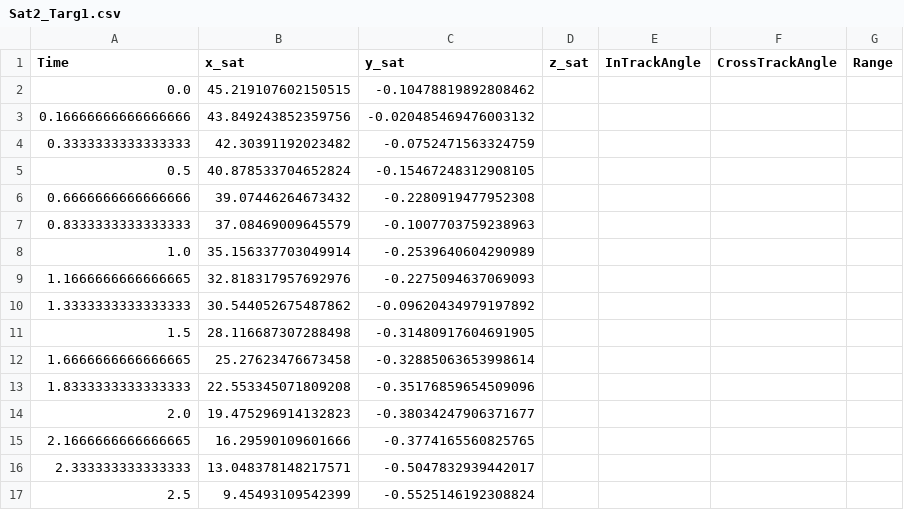
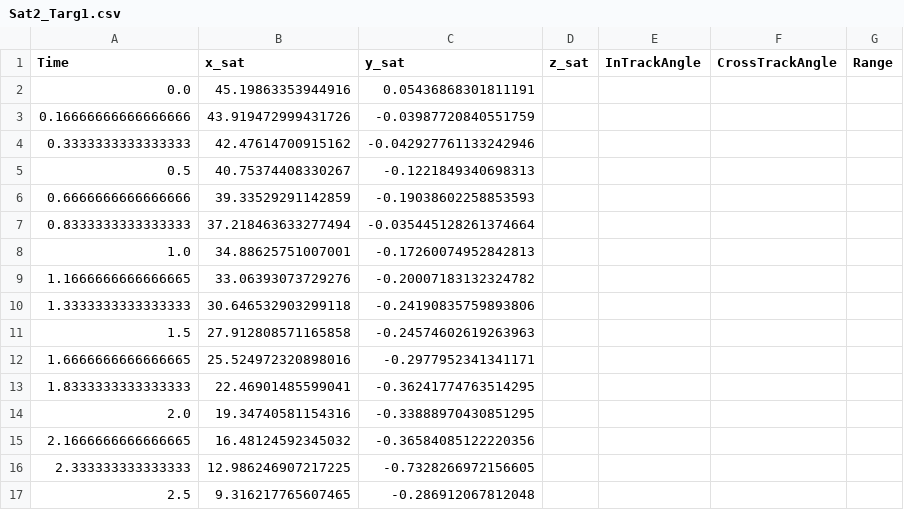
Before and after one commit to nolans12/Satellite-DDF, a CSV file: phase1/data/Sat2_Targ1.csv, drawn as a sheet; only a part is shown; the diff covers the shown part only.

```diff
--- a/phase1/data/Sat2_Targ1.csv
+++ b/phase1/data/Sat2_Targ1.csv
@@ -1,17 +1,17 @@
 Time,x_sat,y_sat,z_sat,InTrackAngle,CrossTrackAngle,Range
-0.0,45.219107602150515,-0.10478819892808462
-0.16666666666666666,43.849243852359756,-0.020485469476003132
-0.3333333333333333,42.30391192023482,-0.0752471563324759
-0.5,40.878533704652824,-0.15467248312908105
-0.6666666666666666,39.07446264673432,-0.2280919477952308
-0.8333333333333333,37.08469009645579,-0.1007703759238963
-1.0,35.156337703049914,-0.2539640604290989
-1.1666666666666665,32.818317957692976,-0.2275094637069093
-1.3333333333333333,30.544052675487862,-0.09620434979197892
-1.5,28.116687307288498,-0.31480917604691905
-1.6666666666666665,25.27623476673458,-0.32885063653998614
-1.8333333333333333,22.553345071809208,-0.35176859654509096
-2.0,19.475296914132823,-0.38034247906371677
-2.1666666666666665,16.29590109601666,-0.3774165560825765
-2.333333333333333,13.048378148217571,-0.5047832939442017
-2.5,9.45493109542399,-0.5525146192308824
+0.0,45.19863353944916,0.05436868301811191
+0.16666666666666666,43.919472999431726,-0.03987720840551759
+0.3333333333333333,42.47614700915162,-0.042927761133242946
+0.5,40.75374408330267,-0.1221849340698313
+0.6666666666666666,39.33529291142859,-0.19038602258853593
+0.8333333333333333,37.218463633277494,-0.035445128261374664
+1.0,34.88625751007001,-0.17260074952842813
+1.1666666666666665,33.06393073729276,-0.20007183132324782
+1.3333333333333333,30.646532903299118,-0.24190835759893806
+1.5,27.912808571165858,-0.24574602619263963
+1.6666666666666665,25.524972320898016,-0.2977952341341171
+1.8333333333333333,22.46901485599041,-0.36241774763514295
+2.0,19.34740581154316,-0.33888970430851295
+2.1666666666666665,16.48124592345032,-0.36584085122220356
+2.333333333333333,12.986246907217225,-0.7328266972156605
+2.5,9.316217765607465,-0.286912067812048
```
Also changed, not shown: 44 edited cells elsewhere in this file, phase1/data/Sat1_Targ1.csv, 57 other files.
